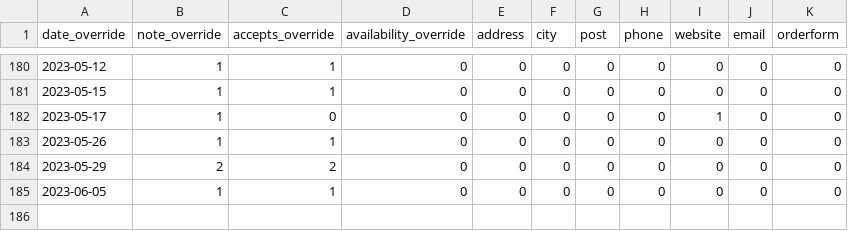
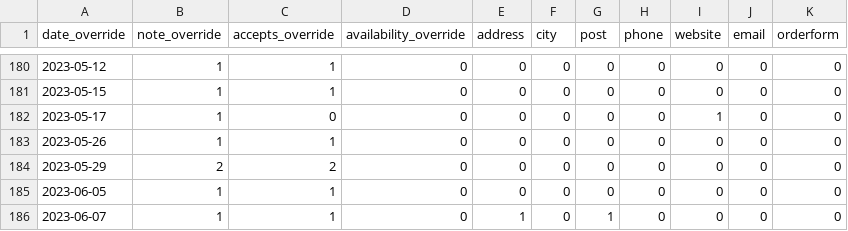
Before and after one commit to sledilnik/zdravniki-data, a CSV file: csv/stats-overrides-by-day.csv, drawn as a sheet; only a part is shown, gaps mark what is left out; the diff names each change by its address in the sheet, - before the commit and + after, or states it on an @@ line.

```diff
--- a/csv/stats-overrides-by-day.csv
+++ b/csv/stats-overrides-by-day.csv
+row 186: 2023-06-07 | 1 | 1 | 0 | 1 | 0 | 1 | 0 | 0 | 0 | 0
```
Also changed, not shown: csv/doctors.csv, csv/overrides.csv, 4 other files.
